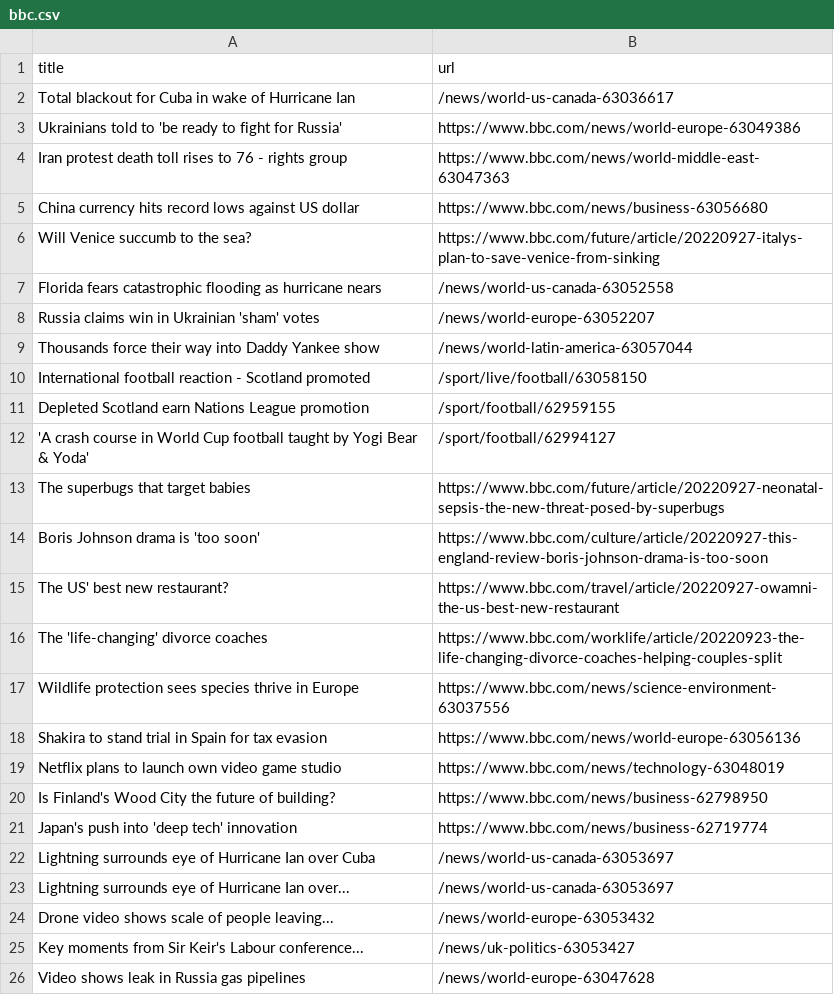
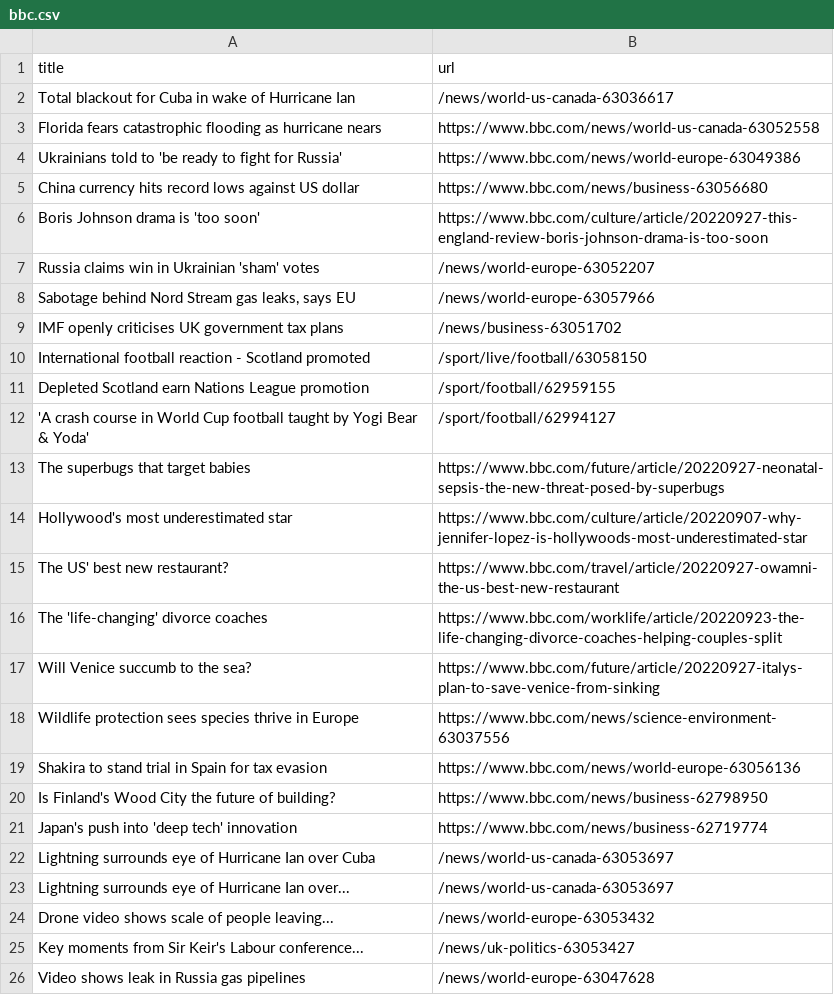
Before and after one commit to cpohkwan/automatic-scraper-bbc, a CSV file: bbc.csv, drawn as a sheet; only a part is shown.

```diff
--- a/bbc.csv
+++ b/bbc.csv
@@ -2,9 +2,9 @@ title,url
 Total blackout for Cuba in wake of Hurricane Ian,/news/world-us-canada-63036617
+Florida fears catastrophic flooding as hurricane nears,https://www.bbc.com/news/world-us-canada-63052558
 Ukrainians told to 'be ready to fight for Russia',https://www.bbc.com/news/world-europe-63049386
-Iran protest death toll rises to 76 - rights group,https://www.bbc.com/news/world-middle-east-63047363
 China currency hits record lows against US dollar,https://www.bbc.com/news/business-63056680
-Will Venice succumb to the sea?,https://www.bbc.com/future/article/20220927-italys-plan-to-save-venice-from-sinking
-Florida fears catastrophic flooding as hurricane nears,/news/world-us-canada-63052558
+Boris Johnson drama is 'too soon',https://www.bbc.com/culture/article/20220927-this-england-review-boris-johnson-drama-is-too-soon
 Russia claims win in Ukrainian 'sham' votes,/news/world-europe-63052207
-Thousands force their way into Daddy Yankee show,/news/world-latin-america-63057044
+"Sabotage behind Nord Stream gas leaks, says EU",/news/world-europe-63057966
+IMF openly criticises UK government tax plans,/news/business-63051702
 International football reaction - Scotland promoted,/sport/live/football/63058150
@@ -13,8 +13,8 @@ Depleted Scotland earn Nations League promotion,/sport/football/62959155
 The superbugs that target babies,https://www.bbc.com/future/article/20220927-neonatal-sepsis-the-new-threat-posed-by-superbugs
-Boris Johnson drama is 'too soon',https://www.bbc.com/culture/article/20220927-this-england-review-boris-johnson-drama-is-too-soon
+Hollywood's most underestimated star,https://www.bbc.com/culture/article/20220907-why-jennifer-lopez-is-hollywoods-most-underestimated-star
 The US' best new restaurant?,https://www.bbc.com/travel/article/20220927-owamni-the-us-best-new-restaurant
 The 'life-changing' divorce coaches,https://www.bbc.com/worklife/article/20220923-the-life-changing-divorce-coaches-helping-couples-split
+Will Venice succumb to the sea?,https://www.bbc.com/future/article/20220927-italys-plan-to-save-venice-from-sinking
 Wildlife protection sees species thrive in Europe,https://www.bbc.com/news/science-environment-63037556
 Shakira to stand trial in Spain for tax evasion,https://www.bbc.com/news/world-europe-63056136
-Netflix plans to launch own video game studio,https://www.bbc.com/news/technology-63048019
 Is Finland's Wood City the future of building?,https://www.bbc.com/news/business-62798950
```
